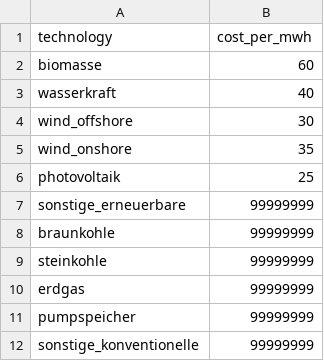
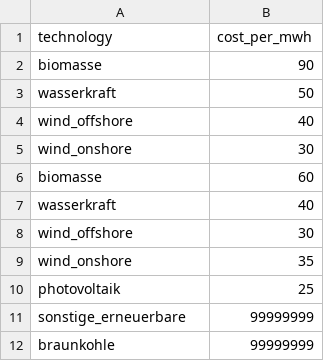
Before and after one commit to Rudibroo/ew_mod_new_project, a CSV file: data_2040/costs.csv, drawn as a sheet; removed rows and columns are numbered as before the commit, all else as after; the diff names each change by its address in the sheet, - before the commit and + after, or states it on an @@ line.

Commit message:
changed data to 1344 hours

```diff
--- a/data_2040/costs.csv
+++ b/data_2040/costs.csv
+row 2: biomasse | 90
+row 3: wasserkraft | 50
+row 4: wind_offshore | 40
+row 5: wind_onshore | 30
-row 9: steinkohle | 99999999
-row 10: erdgas | 99999999
-row 11: pumpspeicher | 99999999
-row 12: sonstige_konventionelle | 99999999
```
Also changed, not shown: 10 other files.
